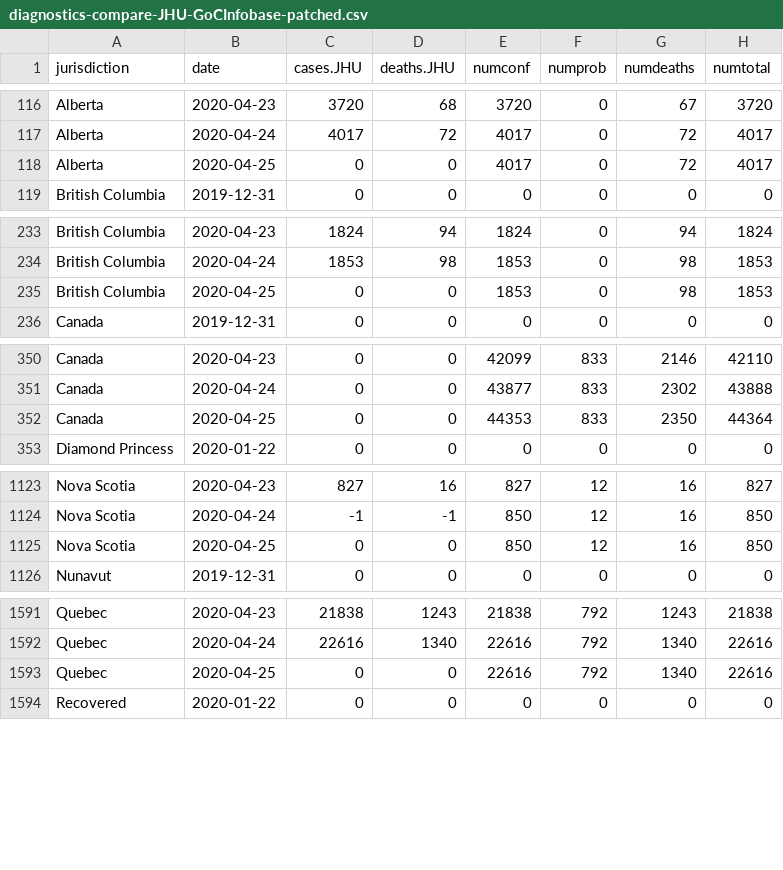
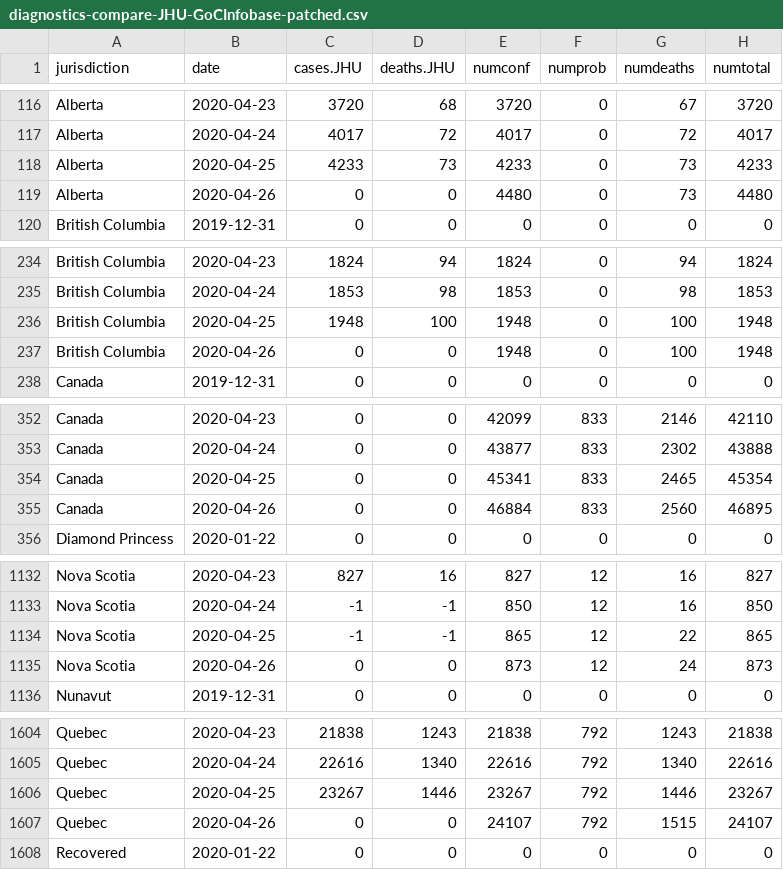
Before and after one commit to kennethchu-statcan/covid19, a CSV file: 103-imperial-model-canada/supplementary/diagnostics-compare-JHU-GoCInfobase-patched.csv, drawn as a sheet; only a part is shown, gaps mark what is left out; the diff covers the shown part only.

```diff
--- a/103-imperial-model-canada/supplementary/diagnostics-compare-JHU-GoCInfobase-patched.csv
+++ b/103-imperial-model-canada/supplementary/diagnostics-compare-JHU-GoCInfobase-patched.csv
@@ -117,3 +117,4 @@
 "Alberta",2020-04-24,4017,72,4017,0,72,4017
-"Alberta",2020-04-25,0,0,4017,0,72,4017
+"Alberta",2020-04-25,4233,73,4233,0,73,4233
+"Alberta",2020-04-26,0,0,4480,0,73,4480
 "British Columbia",2019-12-31,0,0,0,0,0,0
@@ -234,3 +235,4 @@
 "British Columbia",2020-04-24,1853,98,1853,0,98,1853
-"British Columbia",2020-04-25,0,0,1853,0,98,1853
+"British Columbia",2020-04-25,1948,100,1948,0,100,1948
+"British Columbia",2020-04-26,0,0,1948,0,100,1948
 "Canada",2019-12-31,0,0,0,0,0,0
@@ -351,3 +353,4 @@
 "Canada",2020-04-24,0,0,43877,833,2302,43888
-"Canada",2020-04-25,0,0,44353,833,2350,44364
+"Canada",2020-04-25,0,0,45341,833,2465,45354
+"Canada",2020-04-26,0,0,46884,833,2560,46895
 "Diamond Princess",2020-01-22,0,0,0,0,0,0
@@ -1124,3 +1133,4 @@
 "Nova Scotia",2020-04-24,-1,-1,850,12,16,850
-"Nova Scotia",2020-04-25,0,0,850,12,16,850
+"Nova Scotia",2020-04-25,-1,-1,865,12,22,865
+"Nova Scotia",2020-04-26,0,0,873,12,24,873
 "Nunavut",2019-12-31,0,0,0,0,0,0
@@ -1592,3 +1605,4 @@
 "Quebec",2020-04-24,22616,1340,22616,792,1340,22616
-"Quebec",2020-04-25,0,0,22616,792,1340,22616
+"Quebec",2020-04-25,23267,1446,23267,792,1446,23267
+"Quebec",2020-04-26,0,0,24107,792,1515,24107
 "Recovered",2020-01-22,0,0,0,0,0,0
```
Also changed, not shown: 13 added rows and 14 edited cells elsewhere in this file, 103-imperial-model-canada/supplementary/diagnostics-GoCInfobase-cases-wide-1.csv, 103-imperial-model-canada/supplementary/diagnostics-GoCInfobase-cases-wide.csv, 42 other files.
